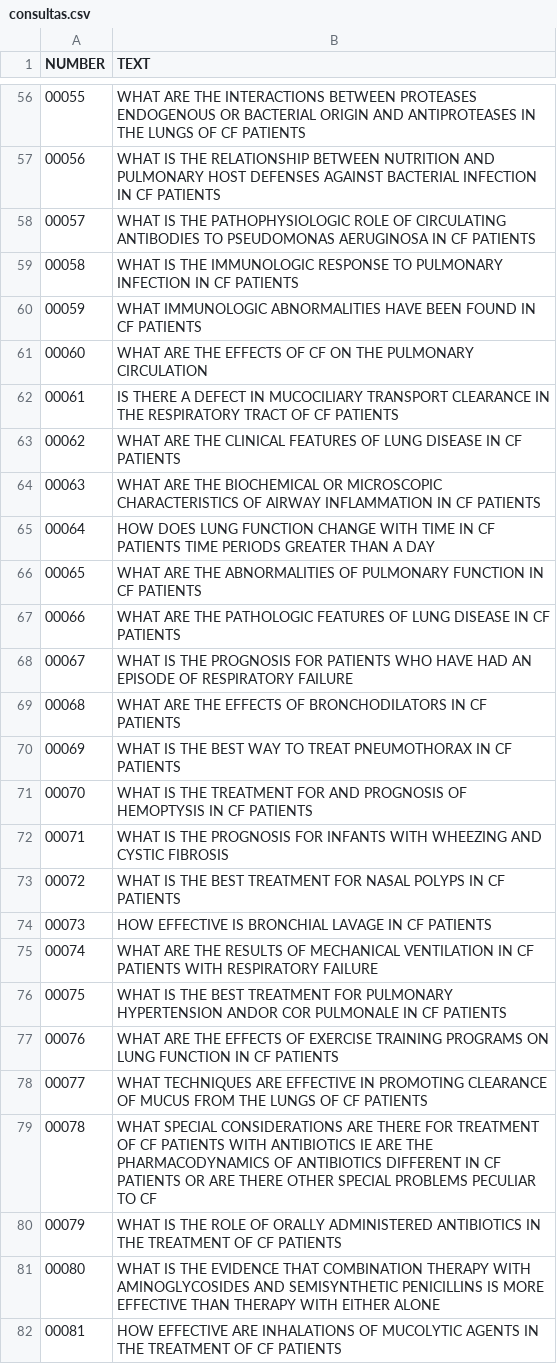
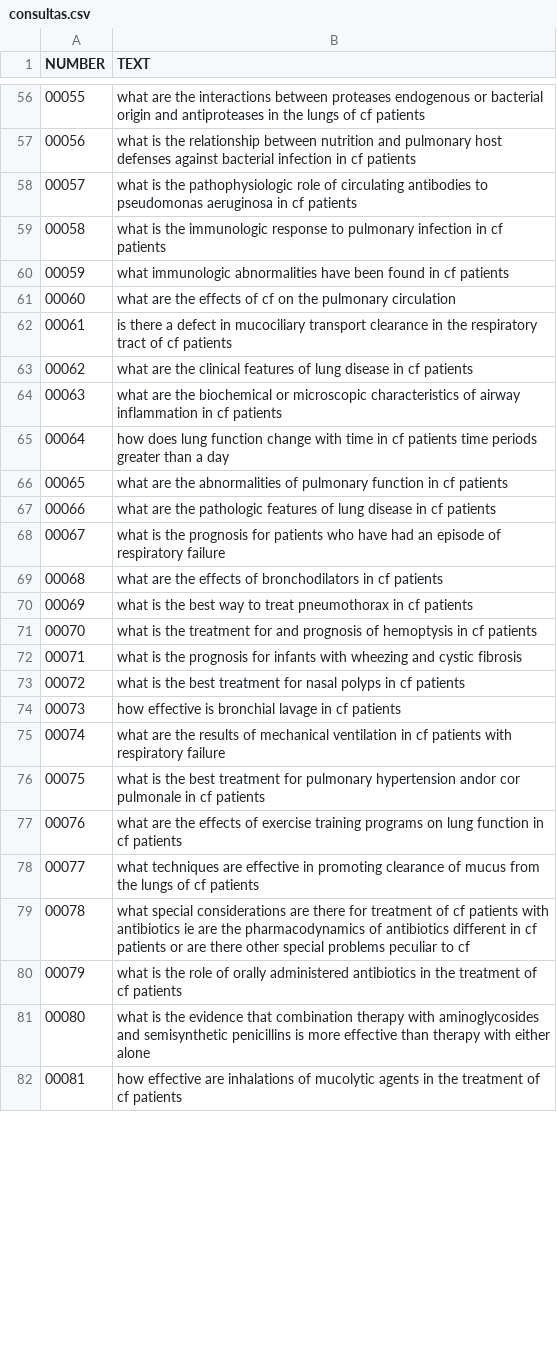
Before and after one commit to DantasB/text-search-and-mining, a CSV file: Third_Exercise/Results/consultas.csv, drawn as a sheet; only a part is shown, gaps mark what is left out; the diff covers the shown part only.

```diff
--- a/Third_Exercise/Results/consultas.csv
+++ b/Third_Exercise/Results/consultas.csv
@@ -56,27 +56,27 @@ NUMBER;TEXT
-00055;WHAT ARE THE INTERACTIONS BETWEEN PROTEASES ENDOGENOUS OR BACTERIAL ORIGIN AND ANTIPROTEASES IN THE LUNGS OF CF PATIENTS
-00056;WHAT IS THE RELATIONSHIP BETWEEN NUTRITION AND PULMONARY HOST DEFENSES AGAINST BACTERIAL INFECTION IN CF PATIENTS
-00057;WHAT IS THE PATHOPHYSIOLOGIC ROLE OF CIRCULATING ANTIBODIES TO PSEUDOMONAS AERUGINOSA IN CF PATIENTS
-00058;WHAT IS THE IMMUNOLOGIC RESPONSE TO PULMONARY INFECTION IN CF PATIENTS
-00059;WHAT IMMUNOLOGIC ABNORMALITIES HAVE BEEN FOUND IN CF PATIENTS
-00060;WHAT ARE THE EFFECTS OF CF ON THE PULMONARY CIRCULATION
-00061;IS THERE A DEFECT IN MUCOCILIARY TRANSPORT CLEARANCE IN THE RESPIRATORY TRACT OF CF PATIENTS
-00062;WHAT ARE THE CLINICAL FEATURES OF LUNG DISEASE IN CF PATIENTS
-00063;WHAT ARE THE BIOCHEMICAL OR MICROSCOPIC CHARACTERISTICS OF AIRWAY INFLAMMATION IN CF PATIENTS
-00064;HOW DOES LUNG FUNCTION CHANGE WITH TIME IN CF PATIENTS TIME PERIODS GREATER THAN A DAY
-00065;WHAT ARE THE ABNORMALITIES OF PULMONARY FUNCTION IN CF PATIENTS
-00066;WHAT ARE THE PATHOLOGIC FEATURES OF LUNG DISEASE IN CF PATIENTS
-00067;WHAT IS THE PROGNOSIS FOR PATIENTS WHO HAVE HAD AN EPISODE OF RESPIRATORY FAILURE
-00068;WHAT ARE THE EFFECTS OF BRONCHODILATORS IN CF PATIENTS
-00069;WHAT IS THE BEST WAY TO TREAT PNEUMOTHORAX IN CF PATIENTS
-00070;WHAT IS THE TREATMENT FOR AND PROGNOSIS OF HEMOPTYSIS IN CF PATIENTS
-00071;WHAT IS THE PROGNOSIS FOR INFANTS WITH WHEEZING AND CYSTIC FIBROSIS
-00072;WHAT IS THE BEST TREATMENT FOR NASAL POLYPS IN CF PATIENTS
-00073;HOW EFFECTIVE IS BRONCHIAL LAVAGE IN CF PATIENTS
-00074;WHAT ARE THE RESULTS OF MECHANICAL VENTILATION IN CF PATIENTS WITH RESPIRATORY FAILURE
-00075;WHAT IS THE BEST TREATMENT FOR PULMONARY HYPERTENSION ANDOR COR PULMONALE IN CF PATIENTS
-00076;WHAT ARE THE EFFECTS OF EXERCISE TRAINING PROGRAMS ON LUNG FUNCTION IN CF PATIENTS
-00077;WHAT TECHNIQUES ARE EFFECTIVE IN PROMOTING CLEARANCE OF MUCUS FROM THE LUNGS OF CF PATIENTS
-00078;WHAT SPECIAL CONSIDERATIONS ARE THERE FOR TREATMENT OF CF PATIENTS WITH ANTIBIOTICS IE ARE THE PHARMACODYNAMICS OF ANTIBIOTICS DIFFERENT IN CF PATIENTS OR ARE THERE OTHER SPECIAL PROBLEMS PECULIAR TO CF
-00079;WHAT IS THE ROLE OF ORALLY ADMINISTERED ANTIBIOTICS IN THE TREATMENT OF CF PATIENTS
-00080;WHAT IS THE EVIDENCE THAT COMBINATION THERAPY WITH AMINOGLYCOSIDES AND SEMISYNTHETIC PENICILLINS IS MORE EFFECTIVE THAN THERAPY WITH EITHER ALONE
-00081;HOW EFFECTIVE ARE INHALATIONS OF MUCOLYTIC AGENTS IN THE TREATMENT OF CF PATIENTS
+00055;what are the interactions between proteases endogenous or bacterial origin and antiproteases in the lungs of cf patients
+00056;what is the relationship between nutrition and pulmonary host defenses against bacterial infection in cf patients
+00057;what is the pathophysiologic role of circulating antibodies to pseudomonas aeruginosa in cf patients
+00058;what is the immunologic response to pulmonary infection in cf patients
+00059;what immunologic abnormalities have been found in cf patients
+00060;what are the effects of cf on the pulmonary circulation
+00061;is there a defect in mucociliary transport clearance in the respiratory tract of cf patients
+00062;what are the clinical features of lung disease in cf patients
+00063;what are the biochemical or microscopic characteristics of airway inflammation in cf patients
+00064;how does lung function change with time in cf patients time periods greater than a day
+00065;what are the abnormalities of pulmonary function in cf patients
+00066;what are the pathologic features of lung disease in cf patients
+00067;what is the prognosis for patients who have had an episode of respiratory failure
+00068;what are the effects of bronchodilators in cf patients
+00069;what is the best way to treat pneumothorax in cf patients
+00070;what is the treatment for and prognosis of hemoptysis in cf patients
+00071;what is the prognosis for infants with wheezing and cystic fibrosis
+00072;what is the best treatment for nasal polyps in cf patients
+00073;how effective is bronchial lavage in cf patients
+00074;what are the results of mechanical ventilation in cf patients with respiratory failure
+00075;what is the best treatment for pulmonary hypertension andor cor pulmonale in cf patients
+00076;what are the effects of exercise training programs on lung function in cf patients
+00077;what techniques are effective in promoting clearance of mucus from the lungs of cf patients
+00078;what special considerations are there for treatment of cf patients with antibiotics ie are the pharmacodynamics of antibiotics different in cf patients or are there other special problems peculiar to cf
+00079;what is the role of orally administered antibiotics in the treatment of cf patients
+00080;what is the evidence that combination therapy with aminoglycosides and semisynthetic penicillins is more effective than therapy with either alone
+00081;how effective are inhalations of mucolytic agents in the treatment of cf patients
```
Also changed, not shown: 72 edited cells elsewhere in this file, 10 other files.
